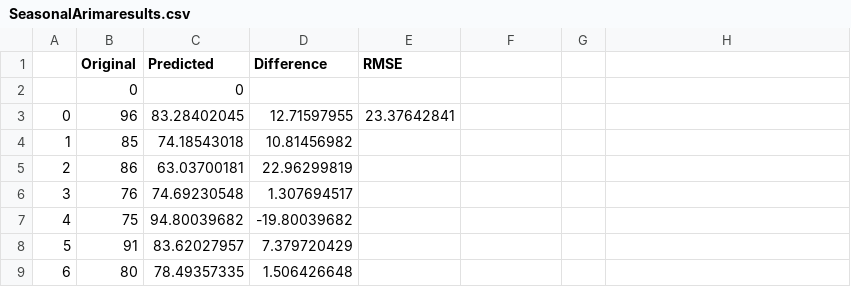
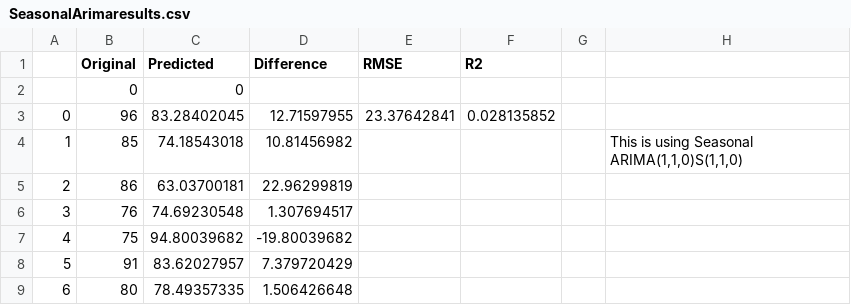
Before and after one commit to nidsarora/WeblogChallenge, a CSV file: results/SeasonalArimaresults.csv, drawn as a sheet; only a part is shown; the diff names each change by its address in the sheet, - before the commit and + after, or states it on an @@ line.

Commit message:
added results from arima and seasonal arima

```diff
--- a/results/SeasonalArimaresults.csv
+++ b/results/SeasonalArimaresults.csv
-F1: (empty)
+F1: R2
-F3 (R2): (empty)
+F3 (R2): 0.028135852
-H4: (empty)
+H4: This is using Seasonal ARIMA(1,1,0)S(1,1,0)
```
Also changed, not shown: 1 other file.
